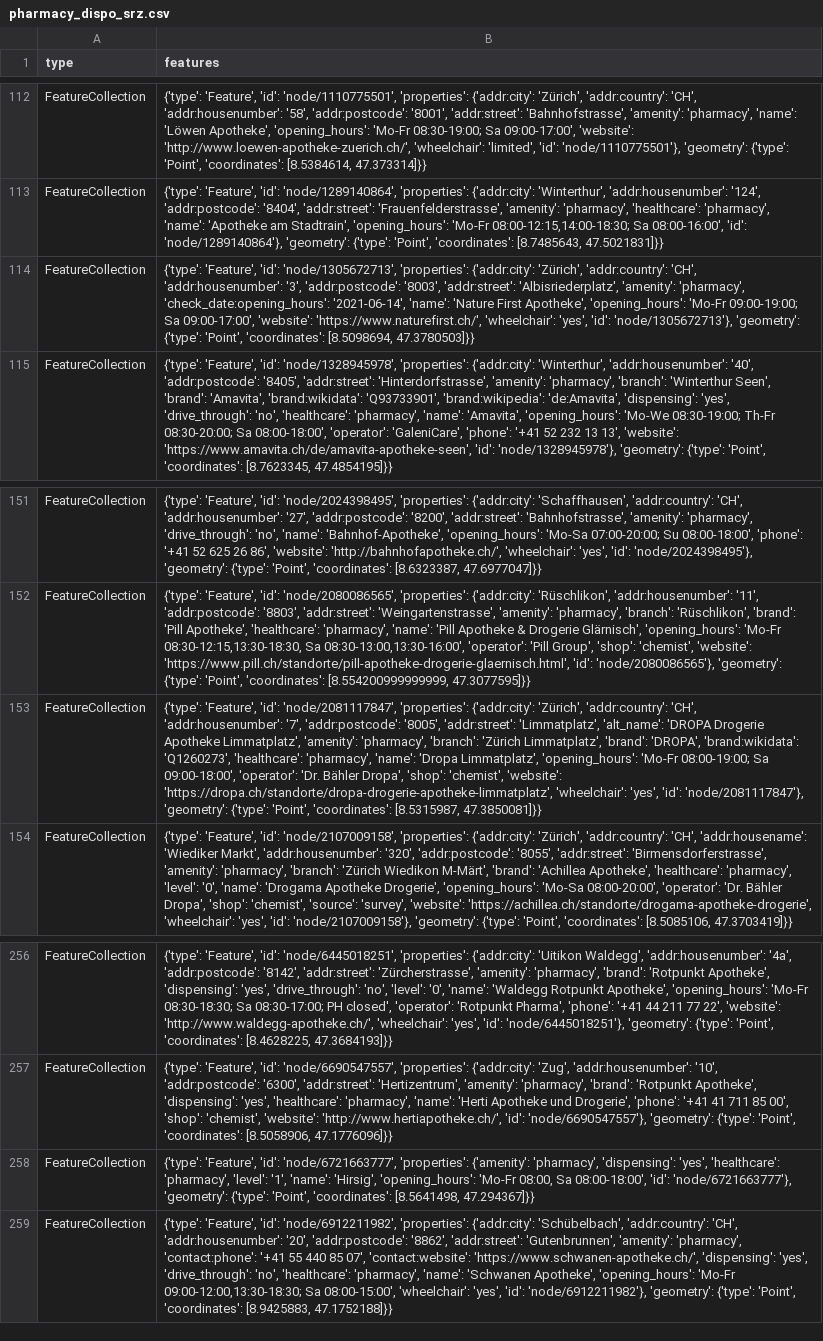
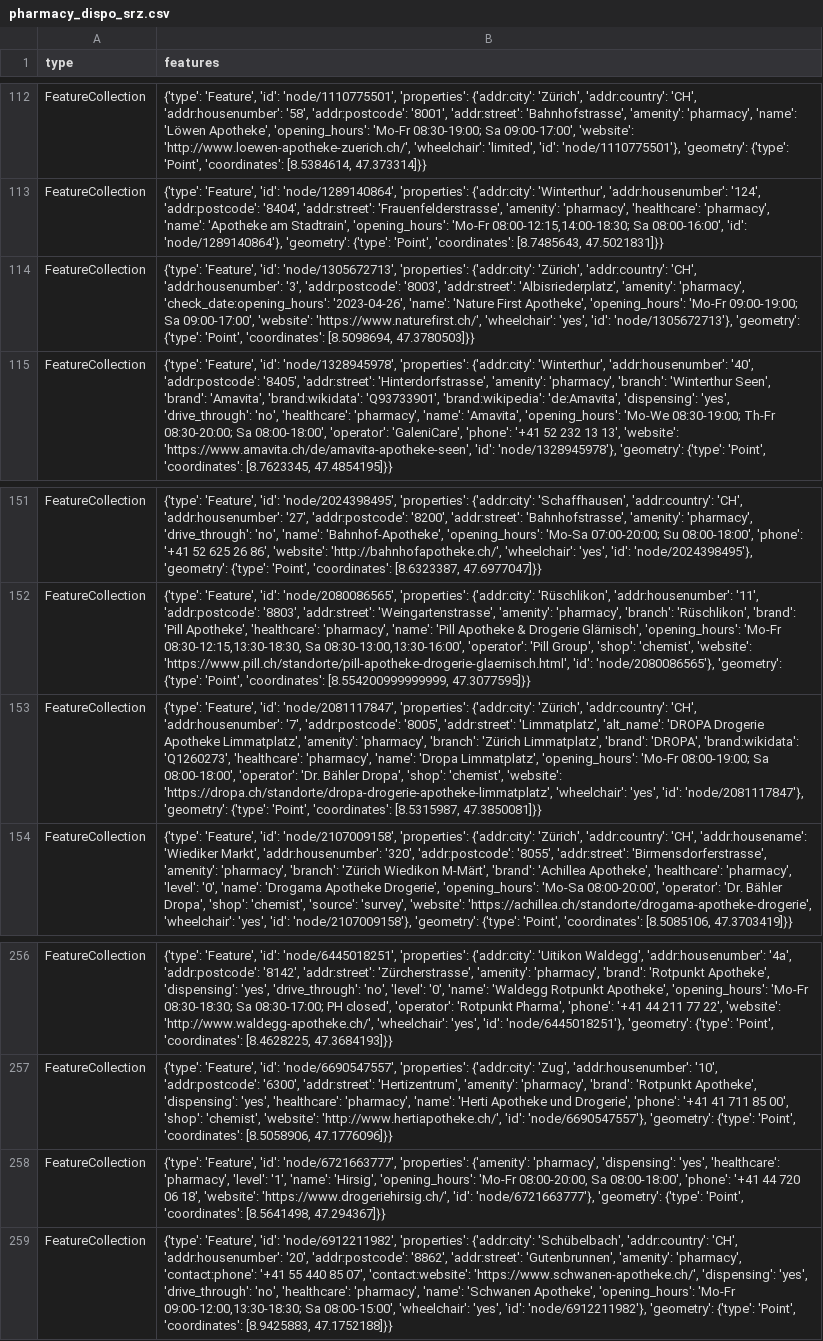
Before and after one commit to chnuessli/elz-data, a CSV file: data/csv/pharmacy/pharmacy_dispo_srz.csv, drawn as a sheet; only a part is shown, gaps mark what is left out; the diff names each change by its address in the sheet, - before the commit and + after, or states it on an @@ line.

```diff
--- a/data/csv/pharmacy/pharmacy_dispo_srz.csv
+++ b/data/csv/pharmacy/pharmacy_dispo_srz.csv
-B114 (features): …'pharmacy', 'check_date:opening_hours': '2021-06-14', 'name': 'Nature…
+B114 (features): …'pharmacy', 'check_date:opening_hours': '2023-04-26', 'name': 'Nature…
-B153 (features): …08:00-19:00; Sa 09:00-18:00', 'operator': 'Dr.…
+B153 (features): …08:00-19:00; Sa 08:00-18:00', 'operator': 'Dr.…
-B258 (features): …'opening_hours': 'Mo-Fr 08:00, Sa 08:00-18:00', 'id': 'node/6721663777'},…
+B258 (features): …'opening_hours': 'Mo-Fr 08:00-20:00, Sa 08:00-18:00', 'phone': '+41 44 720 06 18', 'website': 'https://www.drogeriehirsig.ch/', 'id': 'node/6721663777'},…
```
Also changed, not shown: data/csv/facilities/hospital/hospital_switzerland.csv, data/csv/facilities/social_facilities/social_facilities_dispo_srz.csv, 3 other files.
